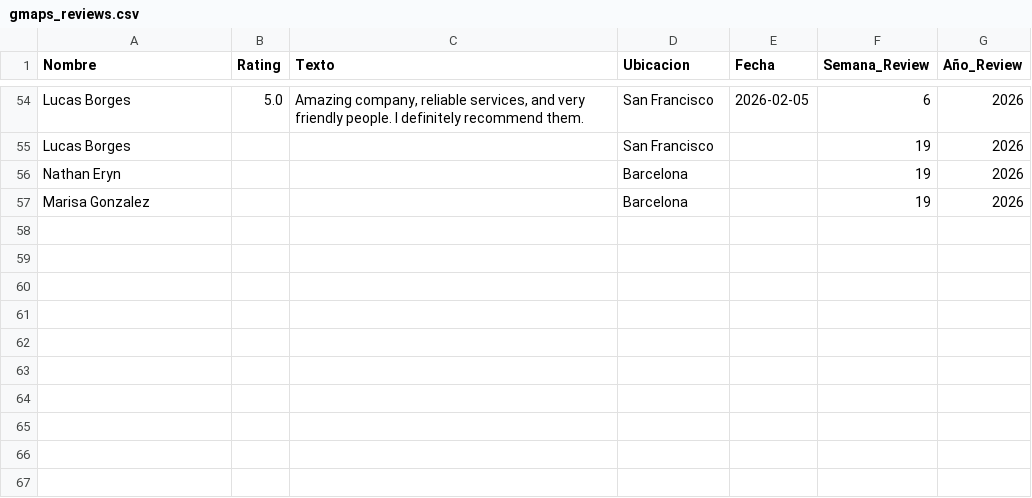
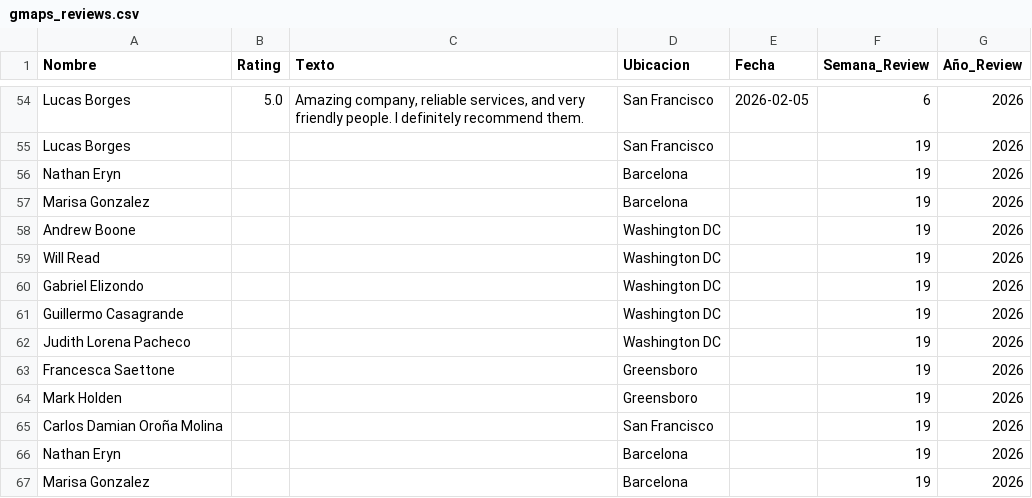
Before and after one commit to carlosdamdev/bairesdev-reputation-dashboard, a CSV file: gmaps_reviews.csv, drawn as a sheet; only a part is shown, gaps mark what is left out.

```diff
--- a/gmaps_reviews.csv
+++ b/gmaps_reviews.csv
@@ -59 +59,11 @@ Nathan Eryn,,,Barcelona,,19,2026
 Marisa Gonzalez,,,Barcelona,,19,2026
+Andrew Boone,,,Washington DC,,19,2026
+Will Read,,,Washington DC,,19,2026
+Gabriel Elizondo,,,Washington DC,,19,2026
+Guillermo Casagrande,,,Washington DC,,19,2026
+Judith Lorena Pacheco,,,Washington DC,,19,2026
+Francesca Saettone,,,Greensboro,,19,2026
+Mark Holden,,,Greensboro,,19,2026
+Carlos Damian Oroña Molina,,,San Francisco,,19,2026
+Nathan Eryn,,,Barcelona,,19,2026
+Marisa Gonzalez,,,Barcelona,,19,2026
```
Also changed, not shown: 1 other file.
